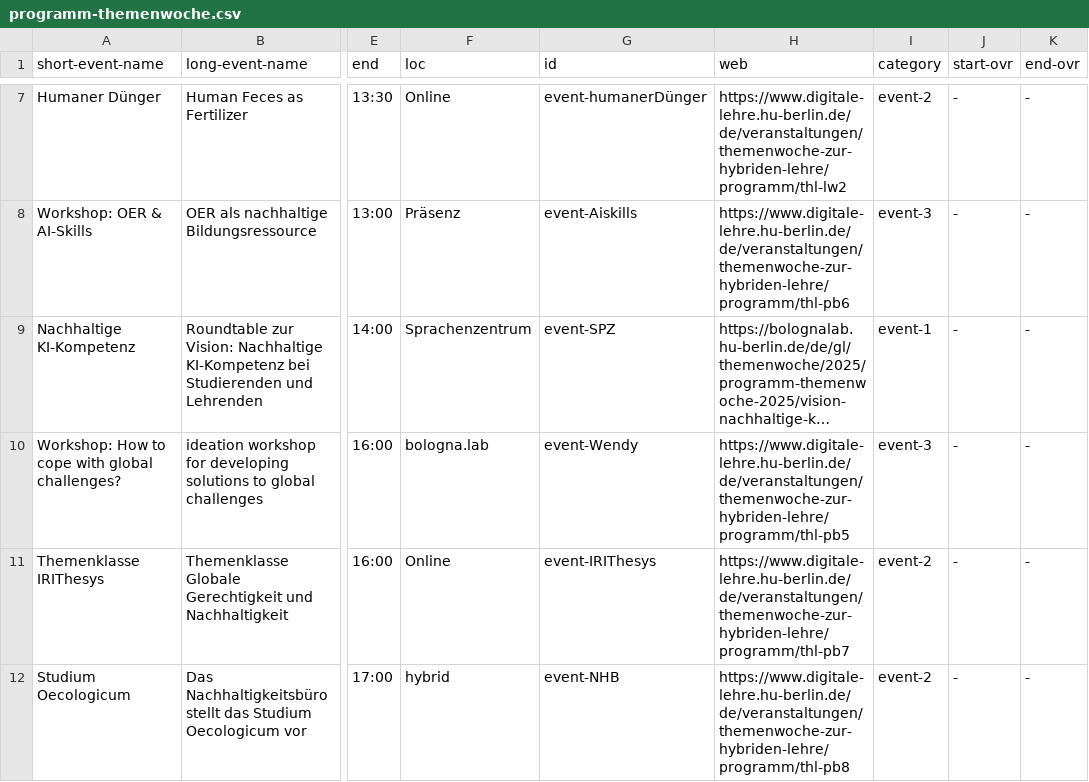
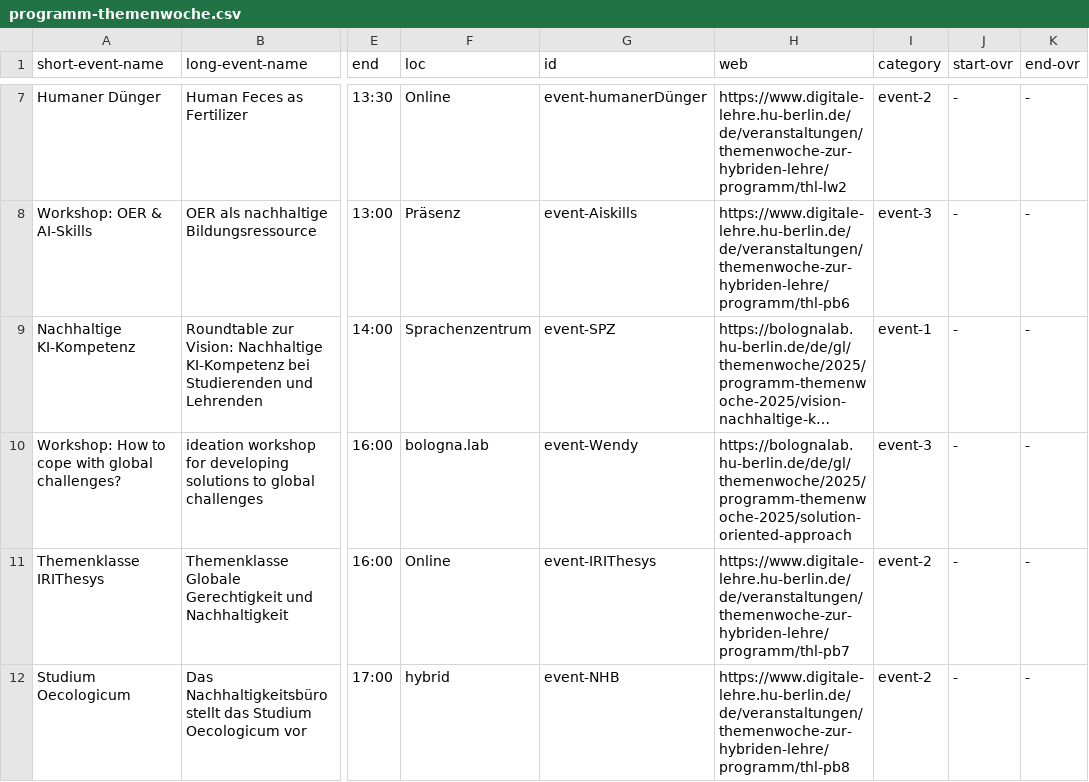
Before and after one commit to bolognalab/bolognalab.github.io, a CSV file: themenwoche-2025-wednesday/files/programm-themenwoche.csv, drawn as a sheet; only a part is shown, gaps mark what is left out; long unchanged cells end in …; the diff names each change by its address in the sheet, - before the commit and + after, or states it on an @@ line.

```diff
--- a/themenwoche-2025-wednesday/files/programm-themenwoche.csv
+++ b/themenwoche-2025-wednesday/files/programm-themenwoche.csv
-H10 (web): https://www.digitale-lehre.hu-berlin.de/de/veranstaltungen/themenwoche-zur-hybriden-lehre/programm/thl-pb5
+H10 (web): https://bolognalab.hu-berlin.de/de/gl/themenwoche/2025/programm-themenwoche-2025/solution-oriented-approach
```
Also changed, not shown: themenwoche-2025-thursday/files/programm-themenwoche.csv, 1 other file.
